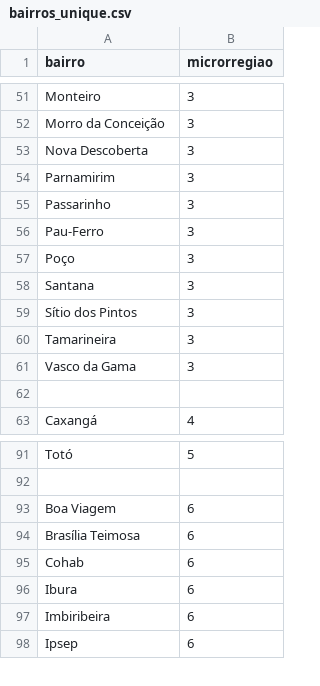
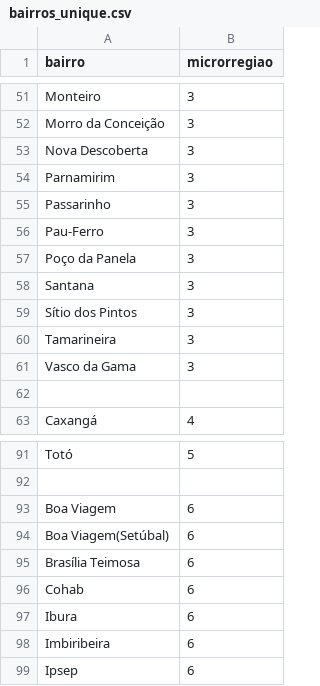
Before and after one commit to Gabrielqlandim/Grafos, a CSV file: data/bairros_unique.csv, drawn as a sheet; only a part is shown, gaps mark what is left out.

```diff
--- a/data/bairros_unique.csv
+++ b/data/bairros_unique.csv
@@ -56,3 +56,3 @@ Passarinho,3
 Pau-Ferro,3
-Poço,3
+Poço da Panela,3
 Santana,3
@@ -93,2 +93,3 @@ Totó,5
 Boa Viagem,6
+Boa Viagem(Setúbal),6
 Brasília Teimosa,6
```
Also changed, not shown: out/ego_bairro.csv, 2 other files.
